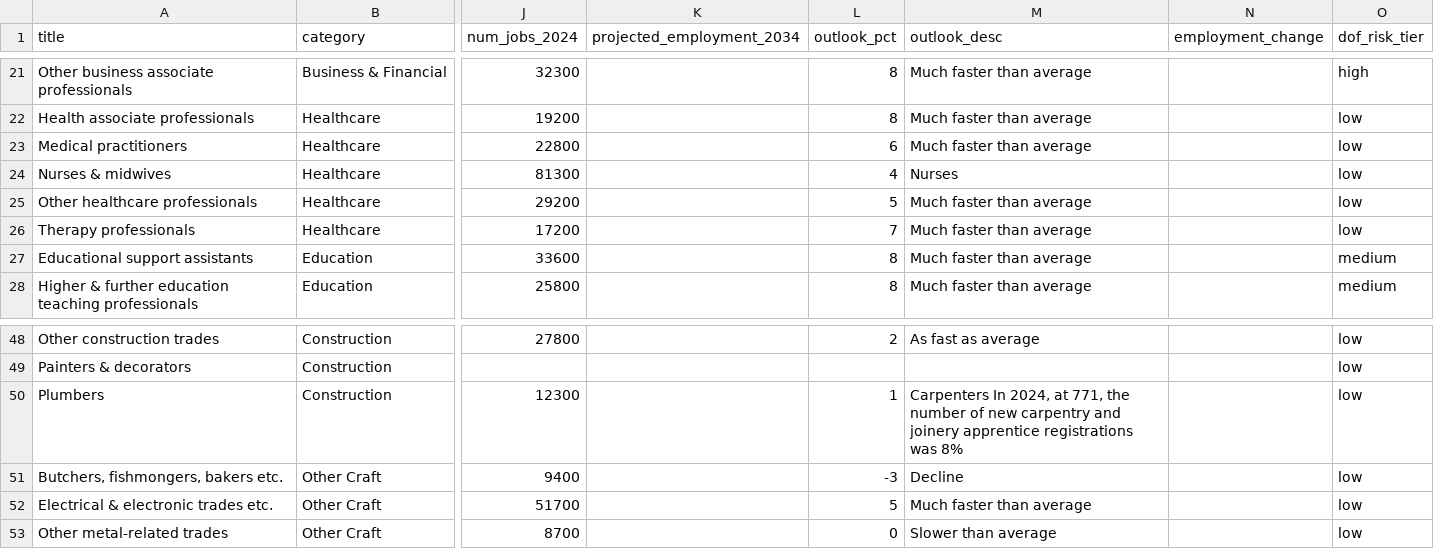
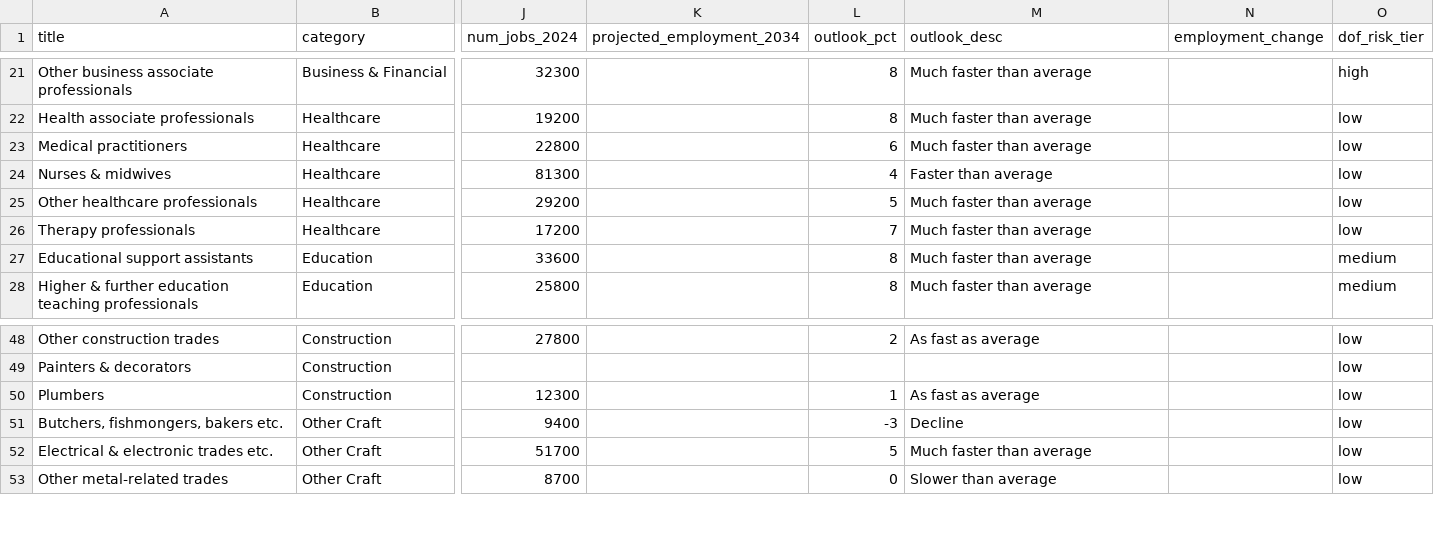
Before and after one commit to skinsella/irishjobs, a CSV file: occupations.csv, drawn as a sheet; only a part is shown, gaps mark what is left out; the diff names each change by its address in the sheet, - before the commit and + after, or states it on an @@ line.

```diff
--- a/occupations.csv
+++ b/occupations.csv
-M24 (outlook_desc): Nurses
+M24 (outlook_desc): Faster than average
-M50 (outlook_desc): Carpenters In 2024, at 771, the number of new carpentry and joinery apprentice registrations was 8%
+M50 (outlook_desc): As fast as average
```
Also changed, not shown: 14 other files.
